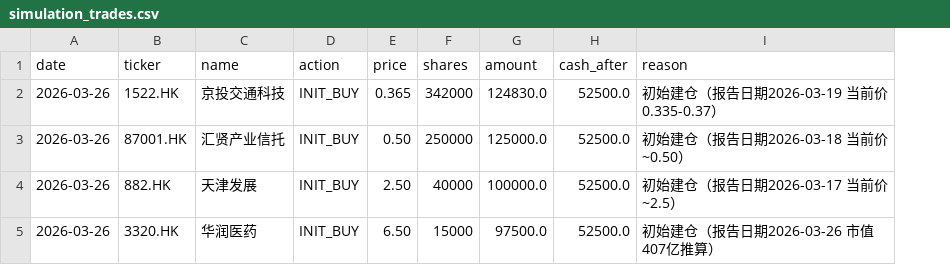
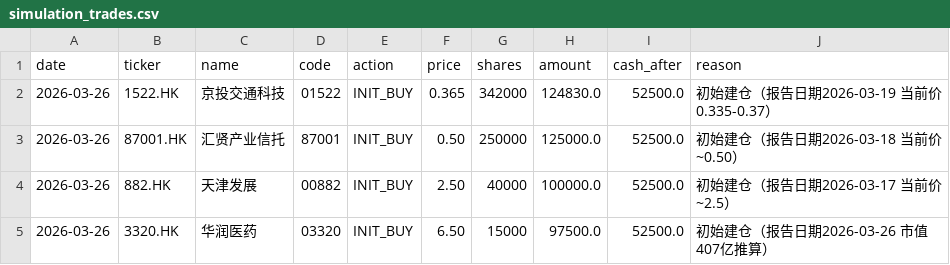
Before and after one commit to dllss/investTemplate, a CSV file: 08-决策追踪/simulation_trades.csv, drawn as a sheet; the diff names each change by its address in the sheet, - before the commit and + after, or states it on an @@ line.

Commit message:
fix: 补充 simulation_trades.csv 的 code 列（修复数据验证失败）

```diff
--- a/08-决策追踪/simulation_trades.csv
+++ b/08-决策追踪/simulation_trades.csv
+column D (code), rows 2-5: 01522 | 87001 | 00882 | 03320
```
